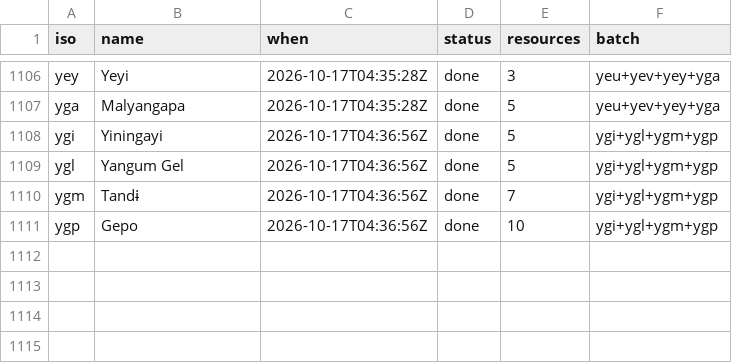
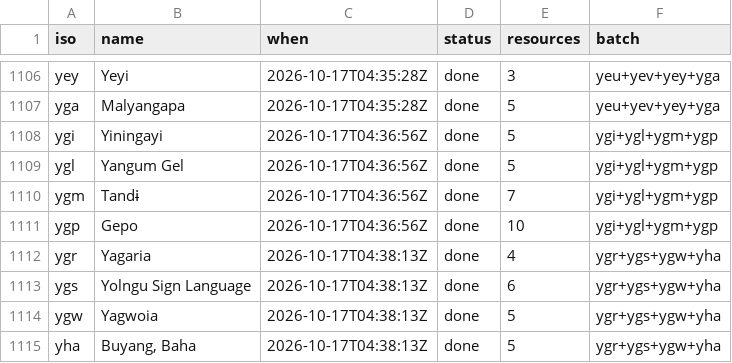
Before and after one commit to kornai/k12, a TSV file: plan/cloud_log.tsv, drawn as a sheet; only a part is shown, gaps mark what is left out; the diff names each change by its address in the sheet, - before the commit and + after, or states it on an @@ line.

```diff
--- a/plan/cloud_log.tsv
+++ b/plan/cloud_log.tsv
+row 1112: ygr | Yagaria | 2026-10-17T04:38:13Z | done | 4 | ygr+ygs+ygw+yha
+row 1113: ygs | Yolngu Sign Language | 2026-10-17T04:38:13Z | done | 6 | ygr+ygs+ygw+yha
+row 1114: ygw | Yagwoia | 2026-10-17T04:38:13Z | done | 5 | ygr+ygs+ygw+yha
+row 1115: yha | Buyang, Baha | 2026-10-17T04:38:13Z | done | 5 | ygr+ygs+ygw+yha
```
Also changed, not shown: 16 other files.
